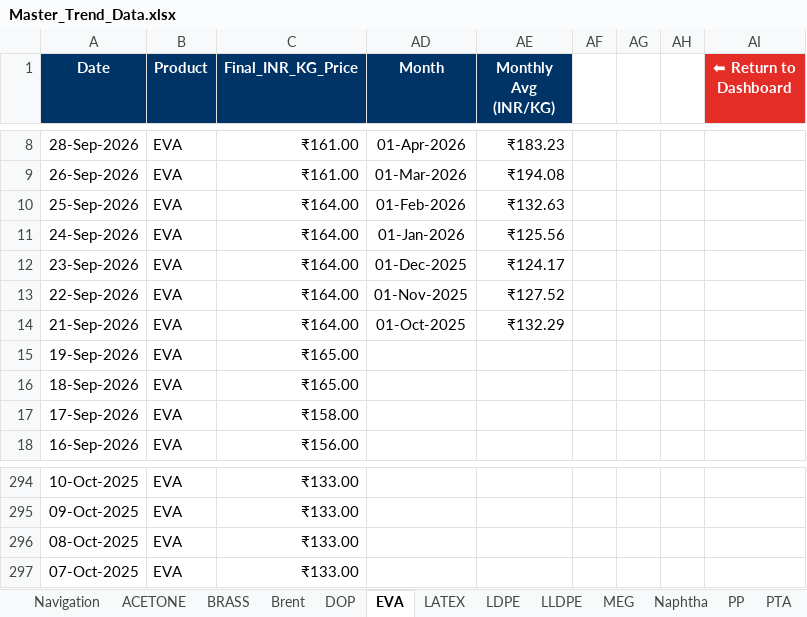
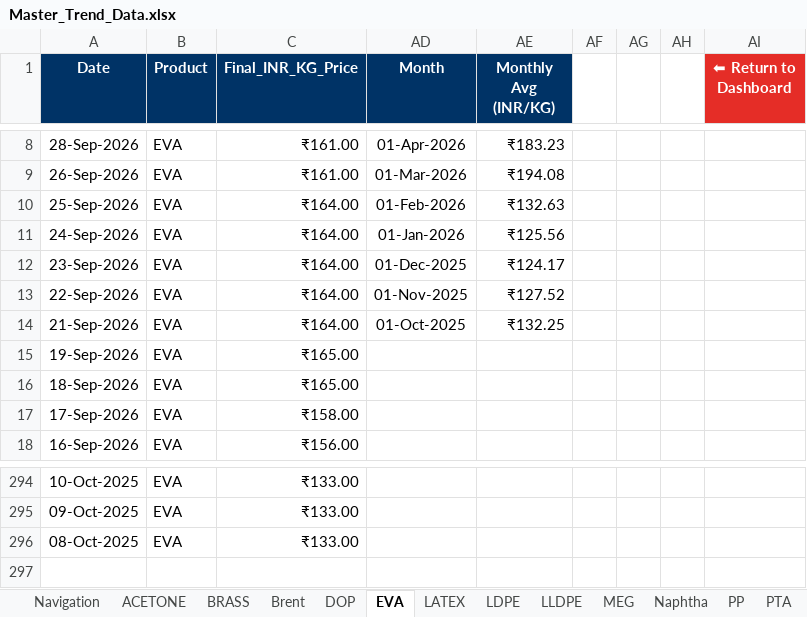
Before and after one commit to letsgoAnuj/PythonProject, an Excel workbook: analysis_output/Master_Trend_Data.xlsx, sheet EVA, drawn as a sheet; only a part is shown, gaps mark what is left out; values as stored, in another font and other column widths than the file's, no borders; charts and pictures not drawn; the diff names each change by its address in the sheet, - before the commit and + after, or states it on an @@ line.

```diff
--- a/analysis_output/Master_Trend_Data.xlsx (sheet EVA)
+++ b/analysis_output/Master_Trend_Data.xlsx (sheet EVA)
-AE14 (Monthly Avg (INR/KG)): ₹132.29
+AE14 (Monthly Avg (INR/KG)): ₹132.25
-row 297: 07-Oct-2025 | EVA | ₹133.00
```
Also changed, not shown: sheet Brent, sheet ACETONE, sheet BRASS, sheet ZINC, sheet CNY-INR, sheet PVC, 8 more sheets, hidden cells, charts or pictures.
